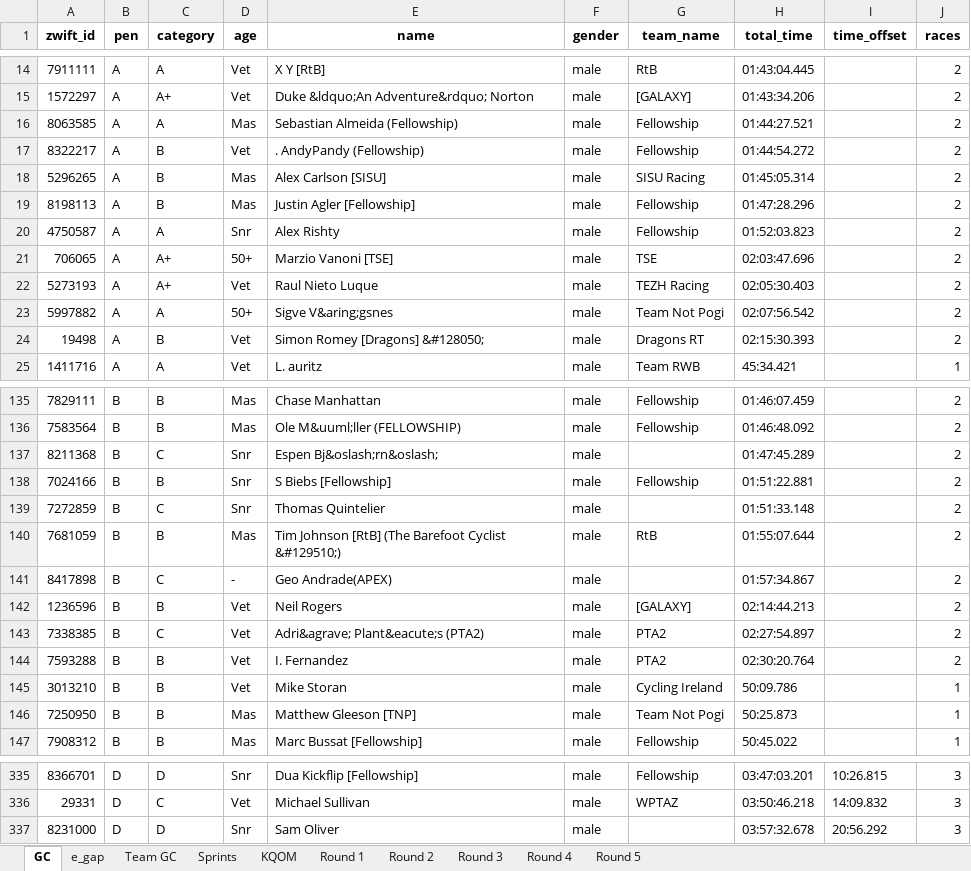
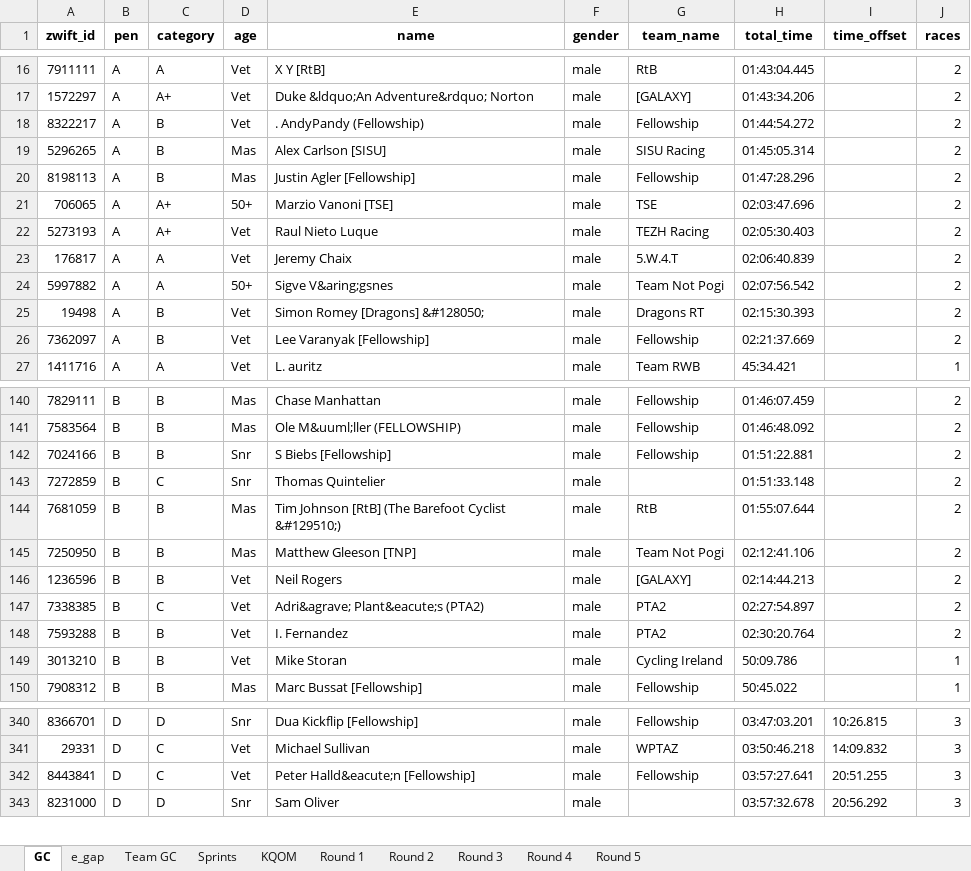
Before and after one commit to gleesonm1/FellowshipRaceSeries, an Excel workbook: FellowshipChampionships/FellowshipChampionships.xlsx, sheet GC, drawn as a sheet; only a part is shown, gaps mark what is left out; values as stored, in another font and other column widths than the file's, no borders; removed rows and columns are numbered as before the commit, all else as after; the diff covers the shown part only; the diff names each change by its address in the sheet, - before the commit and + after, or states it on an @@ line.

```diff
--- a/FellowshipChampionships/FellowshipChampionships.xlsx (sheet GC)
+++ b/FellowshipChampionships/FellowshipChampionships.xlsx (sheet GC)
-row 16: 8063585 | A | A | Mas | Sebastian Almeida (Fellowship) | male | Fellowship | 01:44:27.521 |  | 2
-row 20: 4750587 | A | A | Snr | Alex Rishty | male | Fellowship | 01:52:03.823 |  | 2
+row 23: 176817 | A | A | Vet | Jeremy Chaix | male | 5.W.4.T | 02:06:40.839 |  | 2
+row 26: 7362097 | A | B | Vet | Lee Varanyak [Fellowship] | male | Fellowship | 02:21:37.669 |  | 2
-row 137: 8211368 | B | C | Snr | Espen Bj&oslash;rn&oslash; | male |  | 01:47:45.289 |  | 2
-row 141: 8417898 | B | C | - | Geo Andrade(APEX) | male |  | 01:57:34.867 |  | 2
+row 145: 7250950 | B | B | Mas | Matthew Gleeson [TNP] | male | Team Not Pogi | 02:12:41.106 |  | 2
-row 146: 7250950 | B | B | Mas | Matthew Gleeson [TNP] | male | Team Not Pogi | 50:25.873 |  | 1
+row 342: 8443841 | D | C | Vet | Peter Halld&eacute;n [Fellowship] | male | Fellowship | 03:57:27.641 | 20:51.255 | 3
```
Also changed, not shown: 12 added rows, 5 removed rows and 3 edited cells elsewhere in this sheet, sheet Sprints, sheet KQOM, sheet e_gap, sheet Round 3, sheet Team GC.
